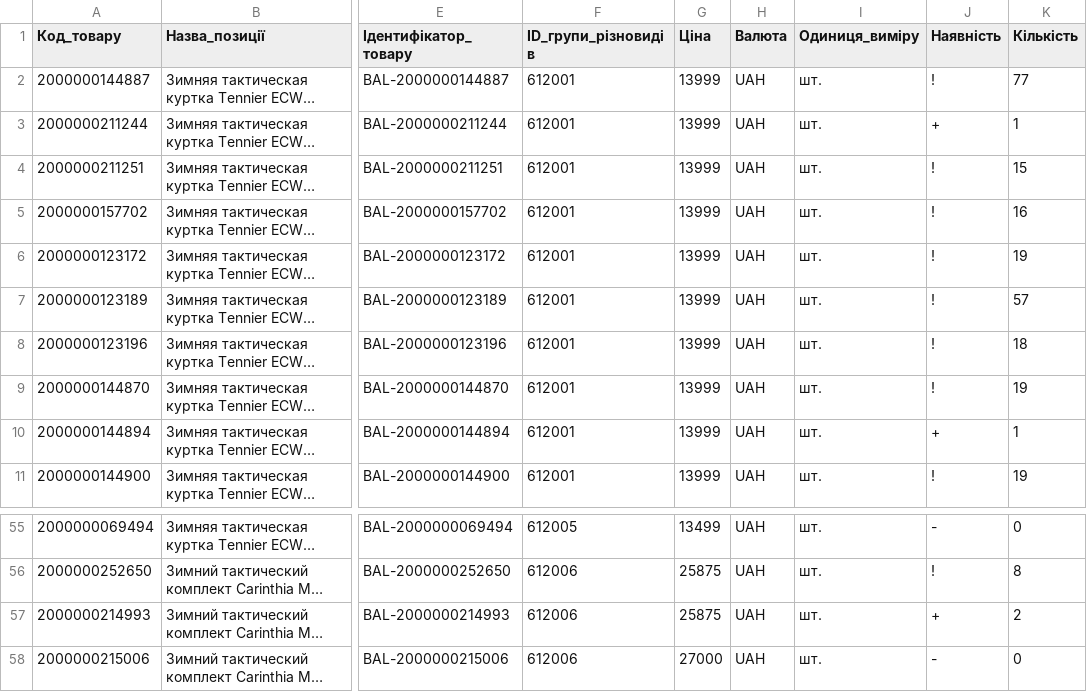
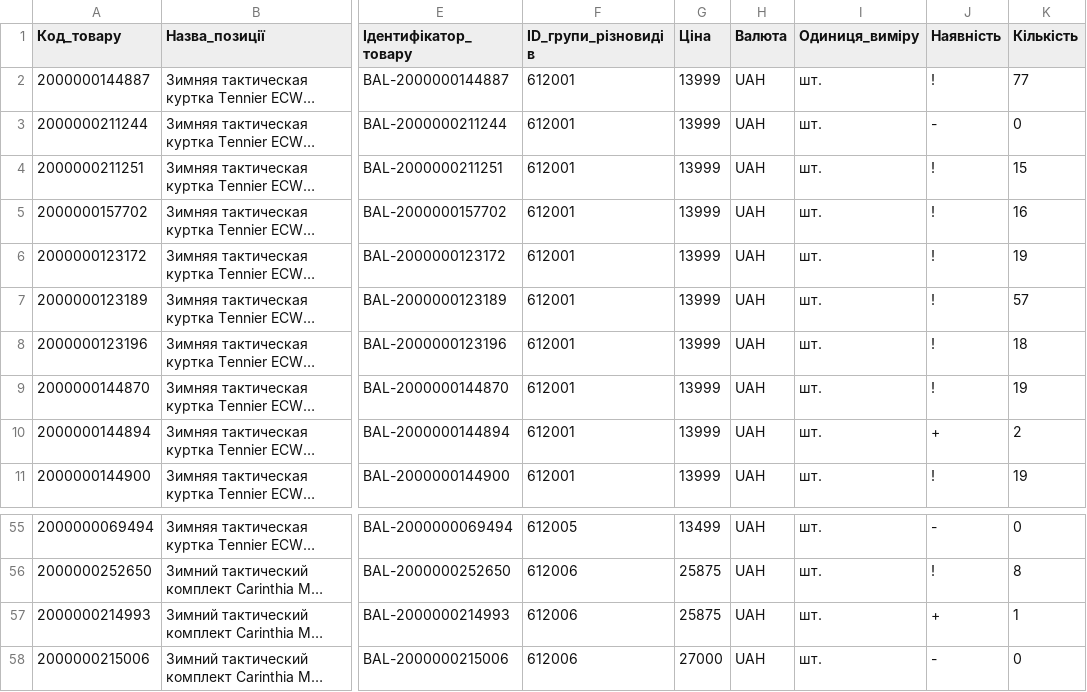
Before and after one commit to TSU-git3/tacticalshop-feed, a CSV file: prom/ballistic_stock.csv, drawn as a sheet; only a part is shown, gaps mark what is left out; long unchanged cells end in …; the diff names each change by its address in the sheet, - before the commit and + after, or states it on an @@ line.

```diff
--- a/prom/ballistic_stock.csv
+++ b/prom/ballistic_stock.csv
-J3 (Наявність): +
+J3 (Наявність): -
-K3 (Кількість): 1
+K3 (Кількість): 0
-K10 (Кількість): 1
+K10 (Кількість): 2
-K57 (Кількість): 2
+K57 (Кількість): 1
```
Also changed, not shown: 3 other files.
